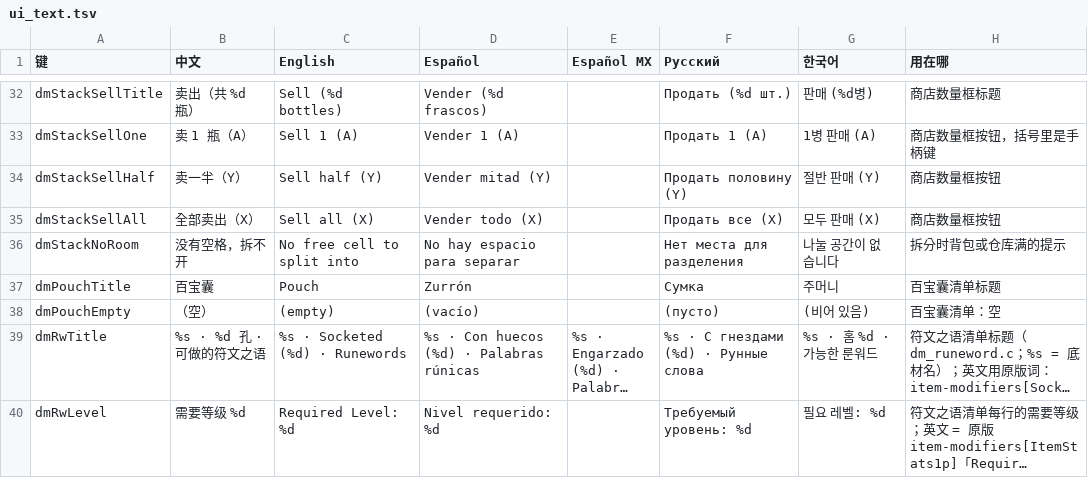
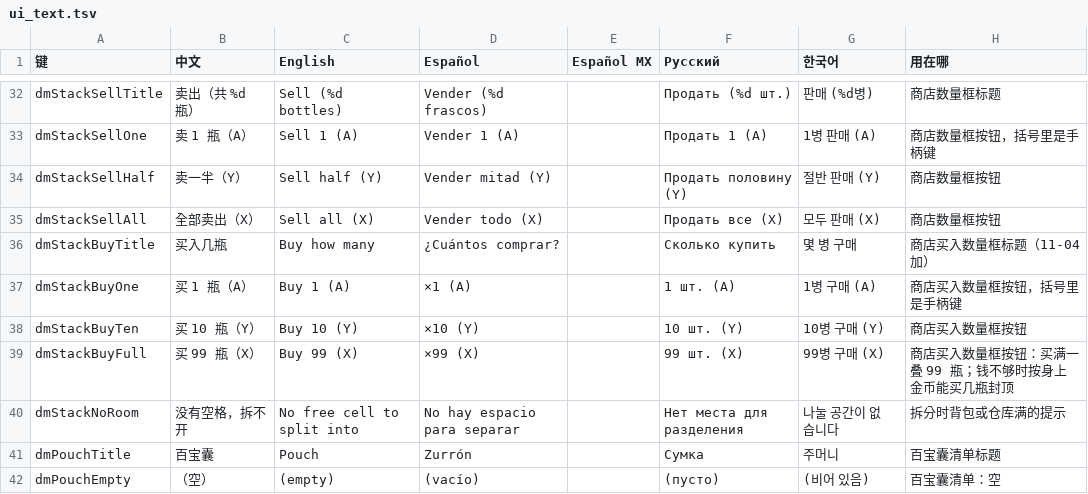
Before and after one commit to augustxxx-debug/d2r-mobile-plus, a TSV file: dm/i18n/ui_text.tsv, drawn as a sheet; only a part is shown, gaps mark what is left out; the shorter side is filled out with more unchanged rows; long unchanged cells end in …; the diff names each change by its address in the sheet, - before the commit and + after, or states it on an @@ line.

```diff
--- a/dm/i18n/ui_text.tsv
+++ b/dm/i18n/ui_text.tsv
+row 36: dmStackBuyTitle | 买入几瓶 | Buy how many | ¿Cuántos comprar? |  | Сколько купить | 몇 병 구매 | 商店买入数量框标题（11-04 加）
+row 37: dmStackBuyOne | 买 1 瓶（A） | Buy 1 (A) | ×1 (A) |  | 1 шт. (A) | 1병 구매 (A) | 商店买入数量框按钮，括号里是手柄键
+row 38: dmStackBuyTen | 买 10 瓶（Y） | Buy 10 (Y) | ×10 (Y) |  | 10 шт. (Y) | 10병 구매 (Y) | 商店买入数量框按钮
+row 39: dmStackBuyFull | 买 99 瓶（X） | Buy 99 (X) | ×99 (X) |  | 99 шт. (X) | 99병 구매 (X) | 商店买入数量框按钮：买满一叠 99 瓶；钱不够时按身上金币能买几瓶封顶
```
Also changed, not shown: 6 other files.
